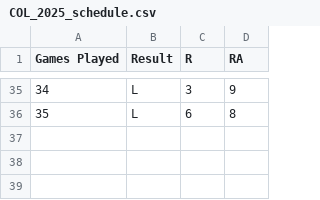
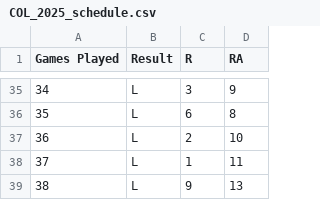
Before and after one commit to ajgafford/rockies-loss-tracker, a CSV file: Data/Raw/COL_2025_schedule.csv, drawn as a sheet; only a part is shown, gaps mark what is left out; the diff names each change by its address in the sheet, - before the commit and + after, or states it on an @@ line.

```diff
--- a/Data/Raw/COL_2025_schedule.csv
+++ b/Data/Raw/COL_2025_schedule.csv
+row 37: 36 | L | 2 | 10
+row 38: 37 | L | 1 | 11
+row 39: 38 | L | 9 | 13
```
Also changed, not shown: Data/Processed/losers.csv.
